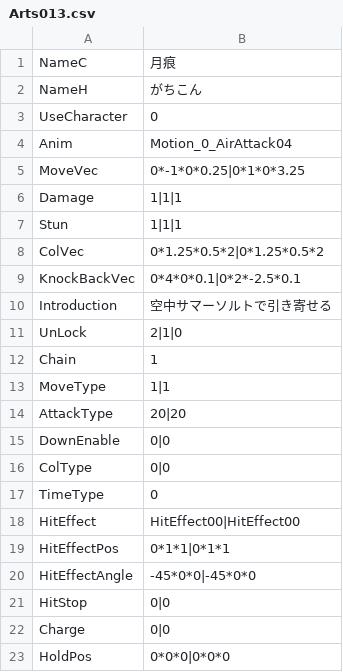
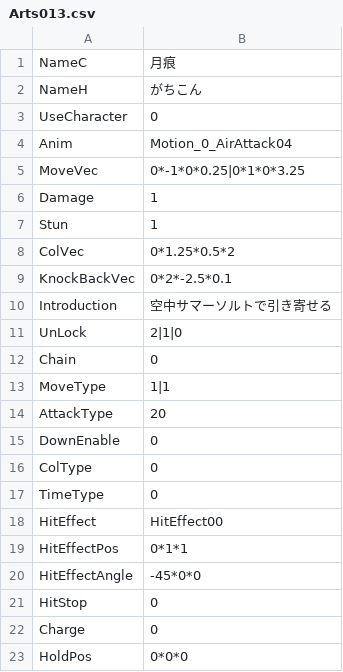
Before and after one commit to vinvinvidal/Project00, a CSV file: Project/Assets/Resources/csv/Arts/Arts013.csv, drawn as a sheet.

```diff
--- a/Project/Assets/Resources/csv/Arts/Arts013.csv
+++ b/Project/Assets/Resources/csv/Arts/Arts013.csv
@@ -5,19 +5,19 @@ Anim,Motion_0_AirAttack04
 MoveVec,0*-1*0*0.25|0*1*0*3.25
-Damage,1|1|1
-Stun,1|1|1
-ColVec,0*1.25*0.5*2|0*1.25*0.5*2
-KnockBackVec,0*4*0*0.1|0*2*-2.5*0.1
+Damage,1
+Stun,1
+ColVec,0*1.25*0.5*2
+KnockBackVec,0*2*-2.5*0.1
 Introduction,空中サマーソルトで引き寄せる
 UnLock,2|1|0
-Chain,1
+Chain,0
 MoveType,1|1
-AttackType,20|20
-DownEnable,0|0
-ColType,0|0
+AttackType,20
+DownEnable,0
+ColType,0
 TimeType,0
-HitEffect,HitEffect00|HitEffect00
-HitEffectPos,0*1*1|0*1*1
-HitEffectAngle,-45*0*0|-45*0*0
-HitStop,0|0
-Charge,0|0
-HoldPos,0*0*0|0*0*0
+HitEffect,HitEffect00
+HitEffectPos,0*1*1
+HitEffectAngle,-45*0*0
+HitStop,0
+Charge,0
+HoldPos,0*0*0
```
Also changed, not shown: 4 other files.
